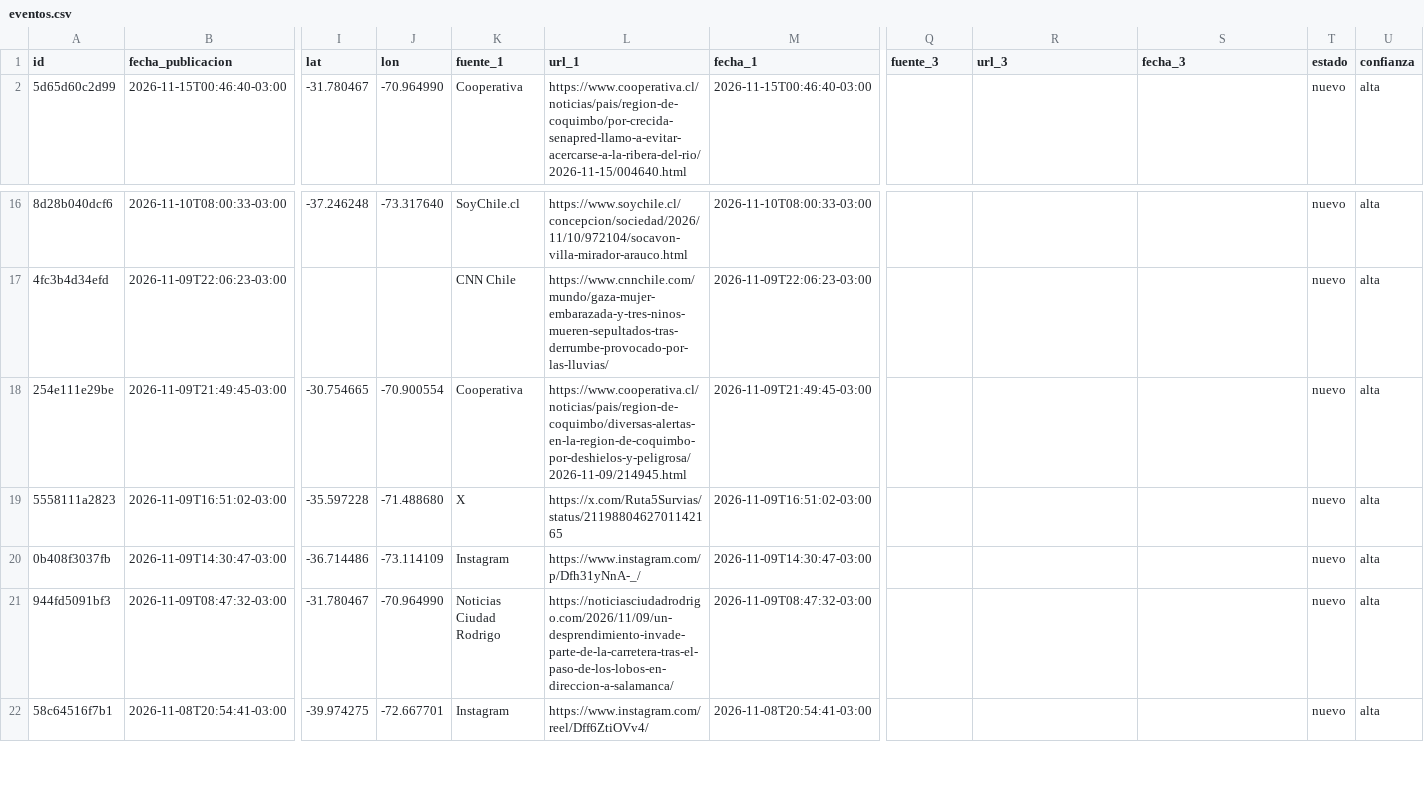
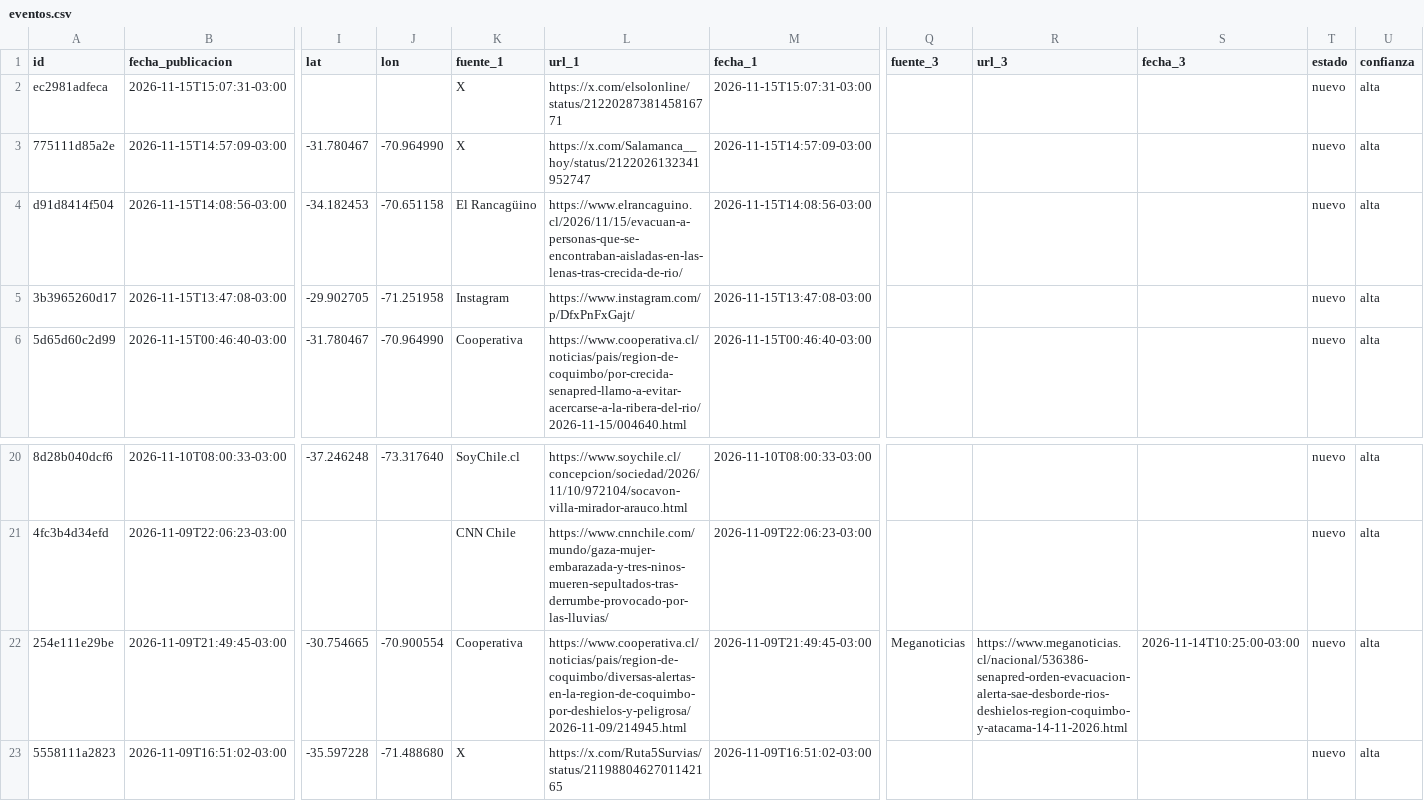
Before and after one commit to jalvarezamadogeologo/buscador-remociones, a CSV file: docs/eventos.csv, drawn as a sheet; only a part is shown, gaps mark what is left out; the shorter side is filled out with more unchanged rows; addresses are those after the commit; rows hold the shown columns only; the diff names each change by its address in the sheet, - before the commit and + after, or states it on an @@ line.

```diff
--- a/docs/eventos.csv
+++ b/docs/eventos.csv
+row 2: ec2981adfeca | 2026-11-15T15:07:31-03:00 |  |  | X | https://x.com/elsolonline/status/2122028738145816771 | 2026-11-15T15:07:31-03:00 |  |  |  | nuevo | alta
+row 3: 775111d85a2e | 2026-11-15T14:57:09-03:00 | -31.780467 | -70.964990 | X | https://x.com/Salamanca__hoy/status/2122026132341952747 | 2026-11-15T14:57:09-03:00 |  |  |  | nuevo | alta
+row 4: d91d8414f504 | 2026-11-15T14:08:56-03:00 | -34.182453 | -70.651158 | El Rancagüino | https://www.elrancaguino.cl/2026/11/15/evacuan-a-personas-que-se-encontraban-aisladas-en-las-lenas-tras-crecida-de-rio/ | 2026-11-15T14:08:56-03:00 |  |  |  | nuevo | alta
+row 5: 3b3965260d17 | 2026-11-15T13:47:08-03:00 | -29.902705 | -71.251958 | Instagram | https://www.instagram.com/p/DfxPnFxGajt/ | 2026-11-15T13:47:08-03:00 |  |  |  | nuevo | alta
-Q22 (fuente_3): (empty)
+Q22 (fuente_3): Meganoticias
-R22 (url_3): (empty)
+R22 (url_3): https://www.meganoticias.cl/nacional/536386-senapred-orden-evacuacion-alerta-sae-desborde-rios-deshielos-region-coquimbo-y-atacama-14-11-2026.html
-S22 (fecha_3): (empty)
+S22 (fecha_3): 2026-11-14T10:25:00-03:00
```
Also changed, not shown: data/eventos.csv, 6 other files.
